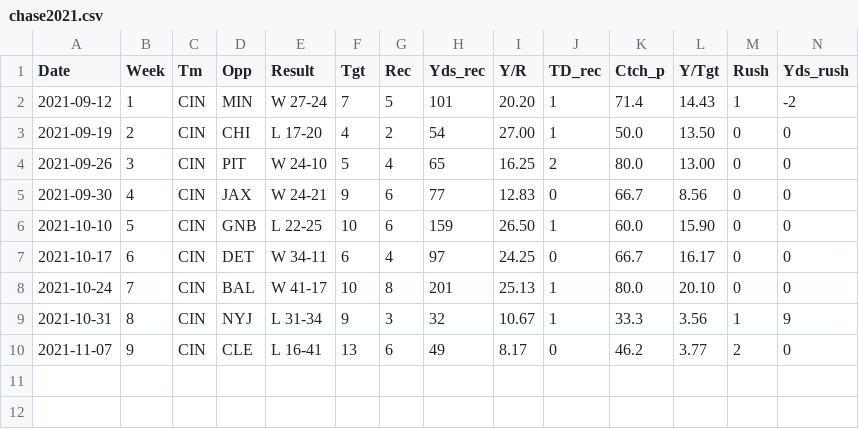
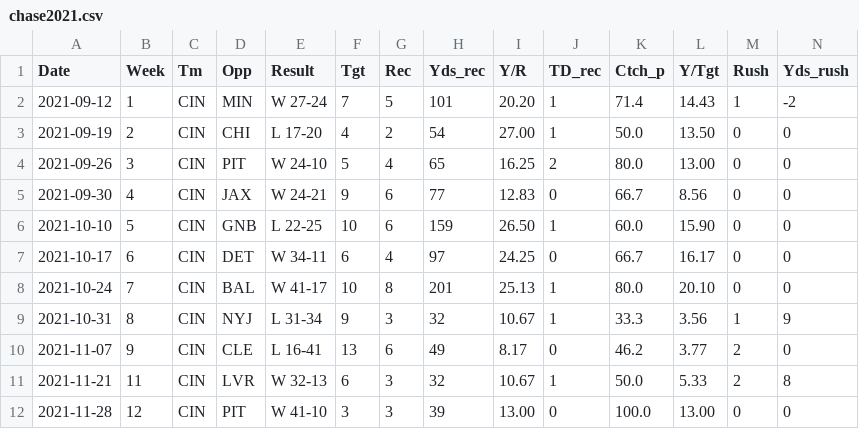
Before and after one commit to ari-jorgensen/fantasy-football, a CSV file: public/data/chase2021.csv, drawn as a sheet; only a part is shown; rows hold the shown columns only; the diff names each change by its address in the sheet, - before the commit and + after, or states it on an @@ line.

```diff
--- a/public/data/chase2021.csv
+++ b/public/data/chase2021.csv
+row 11: 2021-11-21 | 11 | CIN | LVR | W 32-13 | 6 | 3 | 32 | 10.67 | 1 | 50.0 | 5.33 | 2 | 8
+row 12: 2021-11-28 | 12 | CIN | PIT | W 41-10 | 3 | 3 | 39 | 13.00 | 0 | 100.0 | 13.00 | 0 | 0
```
Also changed, not shown: public/data/dillon2021.csv, public/data/goedert2021.csv, 32 other files.
